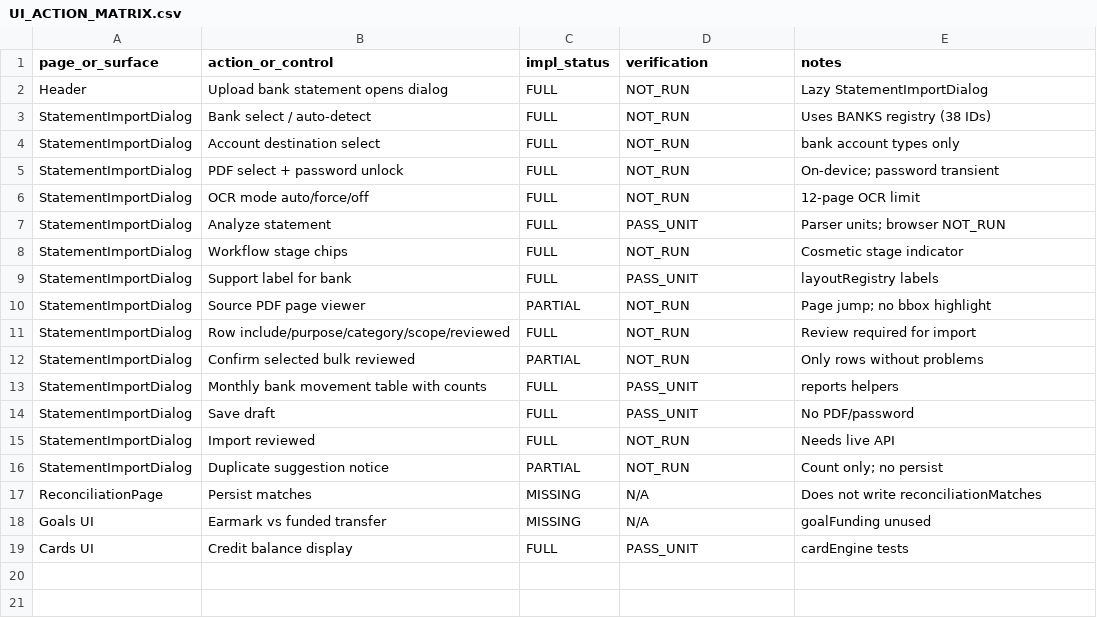
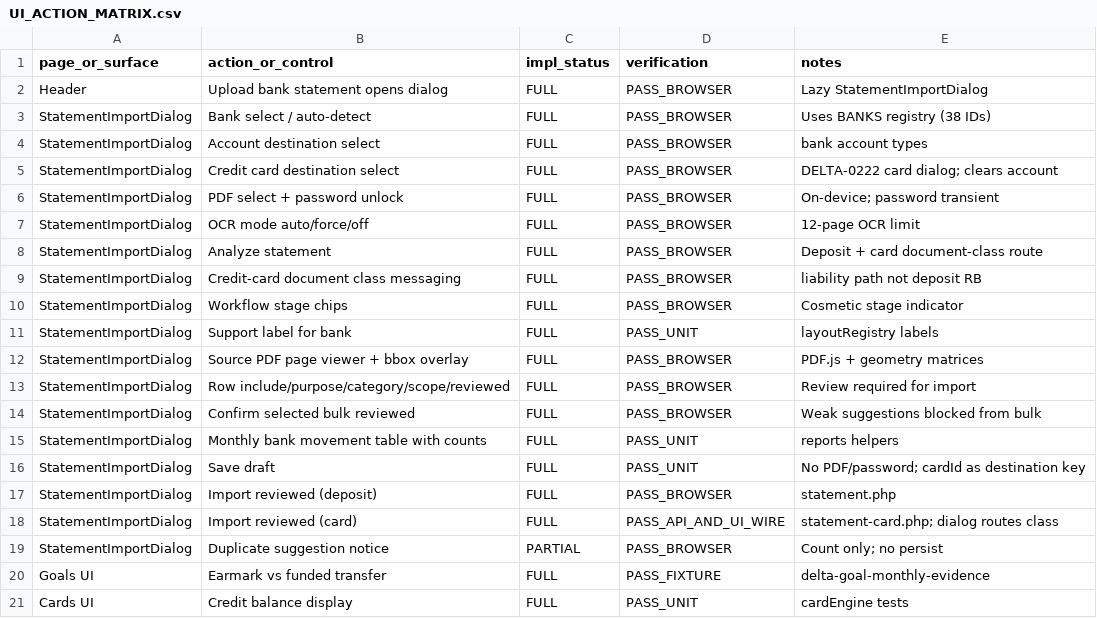
Before and after one commit to dev3434patel/SparowVault, a CSV file: docs/audit-post-impl-2026-09-22/UI_ACTION_MATRIX.csv, drawn as a sheet.

```diff
--- a/docs/audit-post-impl-2026-09-22/UI_ACTION_MATRIX.csv
+++ b/docs/audit-post-impl-2026-09-22/UI_ACTION_MATRIX.csv
@@ -1,19 +1,21 @@
 page_or_surface,action_or_control,impl_status,verification,notes
-Header,Upload bank statement opens dialog,FULL,NOT_RUN,Lazy StatementImportDialog
-StatementImportDialog,Bank select / auto-detect,FULL,NOT_RUN,Uses BANKS registry (38 IDs)
-StatementImportDialog,Account destination select,FULL,NOT_RUN,bank account types only
-StatementImportDialog,PDF select + password unlock,FULL,NOT_RUN,On-device; password transient
-StatementImportDialog,OCR mode auto/force/off,FULL,NOT_RUN,12-page OCR limit
-StatementImportDialog,Analyze statement,FULL,PASS_UNIT,Parser units; browser NOT_RUN
-StatementImportDialog,Workflow stage chips,FULL,NOT_RUN,Cosmetic stage indicator
+Header,Upload bank statement opens dialog,FULL,PASS_BROWSER,Lazy StatementImportDialog
+StatementImportDialog,Bank select / auto-detect,FULL,PASS_BROWSER,Uses BANKS registry (38 IDs)
+StatementImportDialog,Account destination select,FULL,PASS_BROWSER,bank account types
+StatementImportDialog,Credit card destination select,FULL,PASS_BROWSER,DELTA-0222 card dialog; clears account
+StatementImportDialog,PDF select + password unlock,FULL,PASS_BROWSER,On-device; password transient
+StatementImportDialog,OCR mode auto/force/off,FULL,PASS_BROWSER,12-page OCR limit
+StatementImportDialog,Analyze statement,FULL,PASS_BROWSER,Deposit + card document-class route
+StatementImportDialog,Credit-card document class messaging,FULL,PASS_BROWSER,liability path not deposit RB
+StatementImportDialog,Workflow stage chips,FULL,PASS_BROWSER,Cosmetic stage indicator
 StatementImportDialog,Support label for bank,FULL,PASS_UNIT,layoutRegistry labels
-StatementImportDialog,Source PDF page viewer,PARTIAL,NOT_RUN,Page jump; no bbox highlight
-StatementImportDialog,Row include/purpose/category/scope/reviewed,FULL,NOT_RUN,Review required for import
-StatementImportDialog,Confirm selected bulk reviewed,PARTIAL,NOT_RUN,Only rows without problems
+StatementImportDialog,Source PDF page viewer + bbox overlay,FULL,PASS_BROWSER,PDF.js + geometry matrices
+StatementImportDialog,Row include/purpose/category/scope/reviewed,FULL,PASS_BROWSER,Review required for import
+StatementImportDialog,Confirm selected bulk reviewed,FULL,PASS_BROWSER,Weak suggestions blocked from bulk
 StatementImportDialog,Monthly bank movement table with counts,FULL,PASS_UNIT,reports helpers
-StatementImportDialog,Save draft,FULL,PASS_UNIT,No PDF/password
-StatementImportDialog,Import reviewed,FULL,NOT_RUN,Needs live API
-StatementImportDialog,Duplicate suggestion notice,PARTIAL,NOT_RUN,Count only; no persist
-ReconciliationPage,Persist matches,MISSING,N/A,Does not write reconciliationMatches
-Goals UI,Earmark vs funded transfer,MISSING,N/A,goalFunding unused
+StatementImportDialog,Save draft,FULL,PASS_UNIT,No PDF/password; cardId as destination key
+StatementImportDialog,Import reviewed (deposit),FULL,PASS_BROWSER,statement.php
+StatementImportDialog,Import reviewed (card),FULL,PASS_API_AND_UI_WIRE,statement-card.php; dialog routes class
+StatementImportDialog,Duplicate suggestion notice,PARTIAL,PASS_BROWSER,Count only; no persist
+Goals UI,Earmark vs funded transfer,FULL,PASS_FIXTURE,delta-goal-monthly-evidence
 Cards UI,Credit balance display,FULL,PASS_UNIT,cardEngine tests
```
Also changed, not shown: 3 other files.
